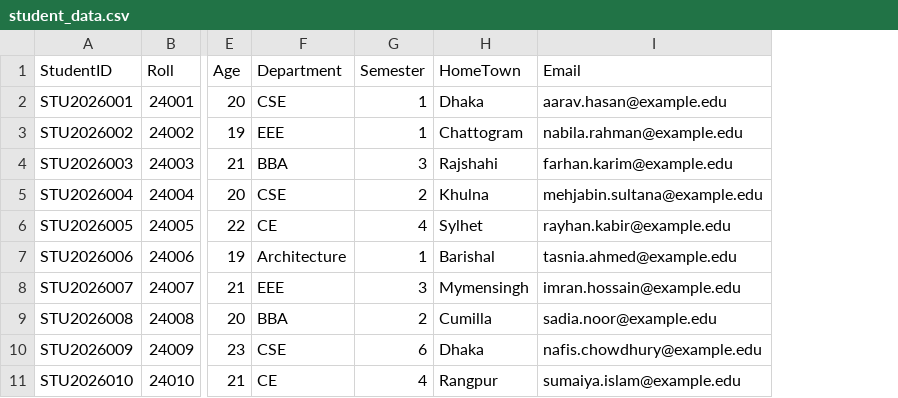
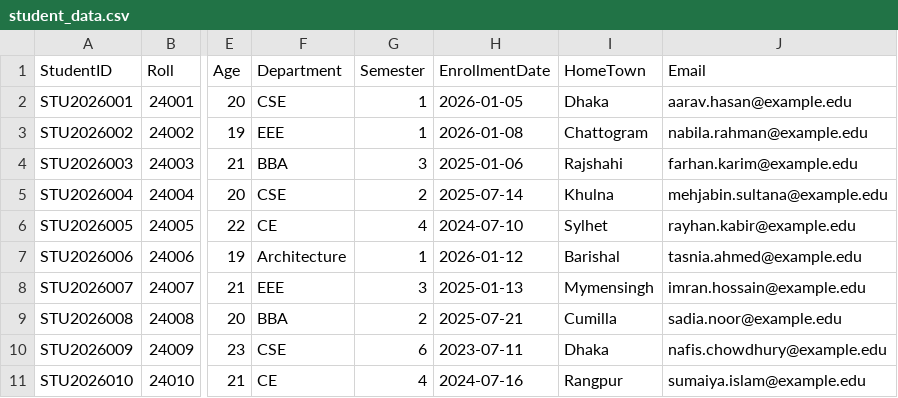
Before and after one commit to TanvirSdq/guide, a CSV file: Python/samples/student_data.csv, drawn as a sheet; only a part is shown, gaps mark what is left out; the diff names each change by its address in the sheet, - before the commit and + after, or states it on an @@ line.

```diff
--- a/Python/samples/student_data.csv
+++ b/Python/samples/student_data.csv
+column H (EnrollmentDate), rows 2-11: 2026-01-05 | 2026-01-08 | 2025-01-06 | 2025-07-14 | 2024-07-10 | 2026-01-12 | 2025-01-13 | 2025-07-21 | 2023-07-11 | 2024-07-16
```
Also changed, not shown: 1 other file.
